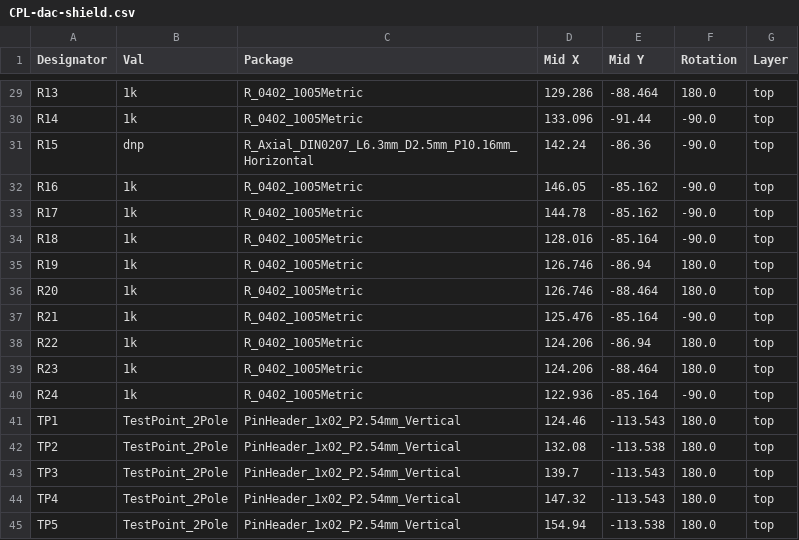
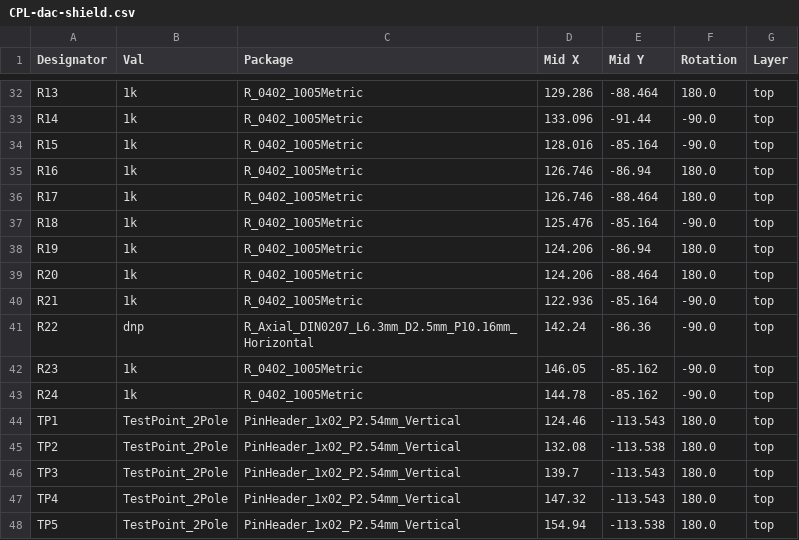
Before and after one commit to htlweiz/dac-shield, a CSV file: jlcpcb/production_files/CPL-dac-shield.csv, drawn as a sheet; only a part is shown, gaps mark what is left out; the diff covers the shown part only.

```diff
--- a/jlcpcb/production_files/CPL-dac-shield.csv
+++ b/jlcpcb/production_files/CPL-dac-shield.csv
@@ -30,12 +33,12 @@ R13,1k,R_0402_1005Metric,129.286,-88.464,180.0,top
 R14,1k,R_0402_1005Metric,133.096,-91.44,-90.0,top
-R15,dnp,R_Axial_DIN0207_L6.3mm_D2.5mm_P10.16mm_Horizontal,142.24,-86.36,-90.0,top
-R16,1k,R_0402_1005Metric,146.05,-85.162,-90.0,top
-R17,1k,R_0402_1005Metric,144.78,-85.162,-90.0,top
-R18,1k,R_0402_1005Metric,128.016,-85.164,-90.0,top
-R19,1k,R_0402_1005Metric,126.746,-86.94,180.0,top
-R20,1k,R_0402_1005Metric,126.746,-88.464,180.0,top
-R21,1k,R_0402_1005Metric,125.476,-85.164,-90.0,top
-R22,1k,R_0402_1005Metric,124.206,-86.94,180.0,top
-R23,1k,R_0402_1005Metric,124.206,-88.464,180.0,top
-R24,1k,R_0402_1005Metric,122.936,-85.164,-90.0,top
+R15,1k,R_0402_1005Metric,128.016,-85.164,-90.0,top
+R16,1k,R_0402_1005Metric,126.746,-86.94,180.0,top
+R17,1k,R_0402_1005Metric,126.746,-88.464,180.0,top
+R18,1k,R_0402_1005Metric,125.476,-85.164,-90.0,top
+R19,1k,R_0402_1005Metric,124.206,-86.94,180.0,top
+R20,1k,R_0402_1005Metric,124.206,-88.464,180.0,top
+R21,1k,R_0402_1005Metric,122.936,-85.164,-90.0,top
+R22,dnp,R_Axial_DIN0207_L6.3mm_D2.5mm_P10.16mm_Horizontal,142.24,-86.36,-90.0,top
+R23,1k,R_0402_1005Metric,146.05,-85.162,-90.0,top
+R24,1k,R_0402_1005Metric,144.78,-85.162,-90.0,top
 TP1,TestPoint_2Pole,PinHeader_1x02_P2.54mm_Vertical,124.46,-113.543,180.0,top
```
Also changed, not shown: 3 added rows and 27 edited cells elsewhere in this file, jlcpcb/production_files/BOM-dac-shield.csv, 20 other files.
